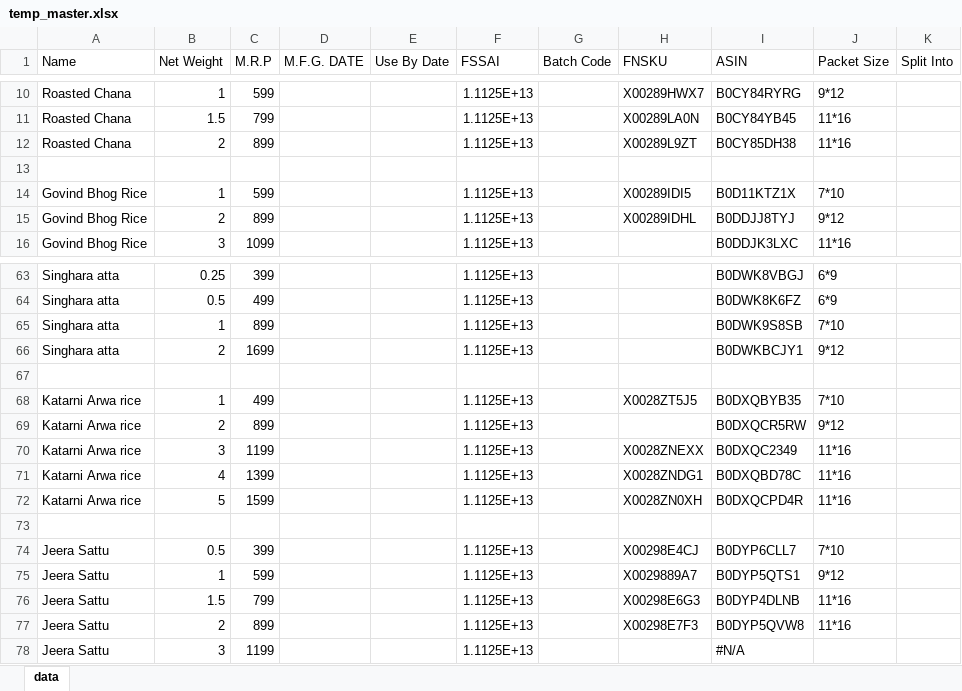
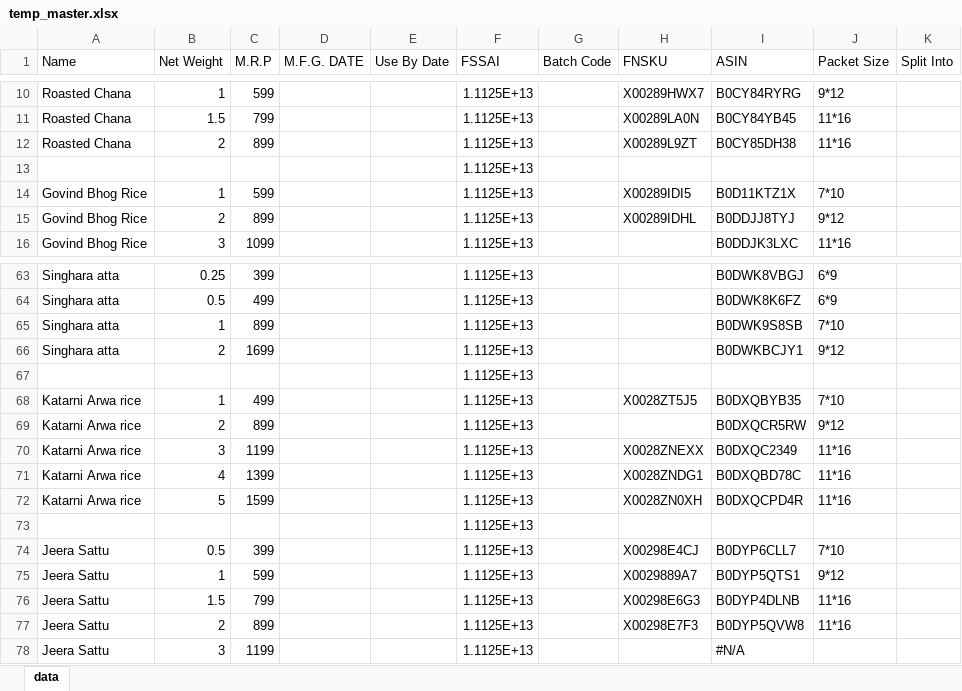
Before and after one commit to su-anshu/Mithila-Tools, an Excel workbook: data/temp_master.xlsx, sheet data, drawn as a sheet; only a part is shown, gaps mark what is left out; values as stored, in another font and other column widths than the file's, no cell formats; the diff covers the shown part only; the diff names each change by its address in the sheet, - before the commit and + after, or states it on an @@ line.

```diff
--- a/data/temp_master.xlsx (sheet data)
+++ b/data/temp_master.xlsx (sheet data)
-F13 (FSSAI): (empty)
+F13 (FSSAI): 1.1125E+13
-F67 (FSSAI): (empty)
+F67 (FSSAI): 1.1125E+13
-F73 (FSSAI): (empty)
+F73 (FSSAI): 1.1125E+13
```
Also changed, not shown: 4 added rows and 12 edited cells elsewhere in this sheet, cell formats, 2 other files.
